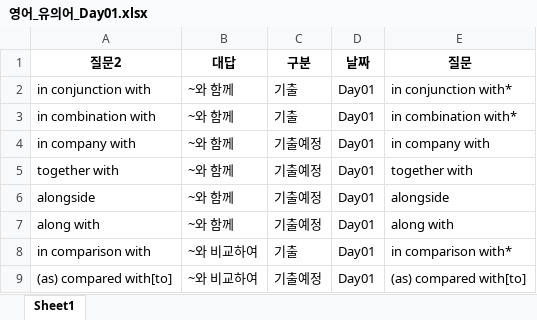
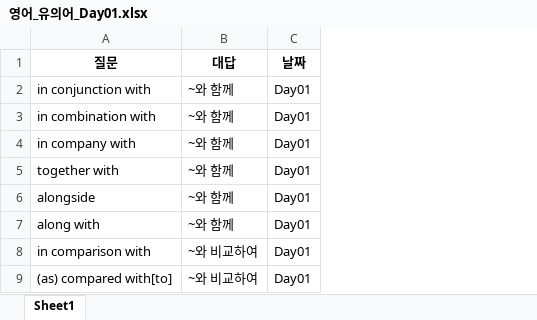
Before and after one commit to Choisignal/Private-Quizlet, an Excel workbook: 학습자료/단답형/영어_유의어_Day01.xlsx, sheet Sheet1, drawn as a sheet; only a part is shown; values as stored, in another font and other column widths than the file's, no borders; the diff names each change by its address in the sheet, - before the commit and + after, or states it on an @@ line.

```diff
--- a/학습자료/단답형/영어_유의어_Day01.xlsx (sheet Sheet1)
+++ b/학습자료/단답형/영어_유의어_Day01.xlsx (sheet Sheet1)
-column C (구분), rows 2-9: 기출 | 기출 | 기출예정 | 기출예정 | 기출예정 | 기출예정 | 기출 | 기출예정
-column E (질문), rows 2-9: in conjunction with* | in combination with* | in company with | together with | alongside | along with | in comparison with* | (as) compared with[to]
-A1: 질문2
+A1: 질문
```
Also changed, not shown: 학습자료/단답형/객관식_영어_유의어_Day02.xlsx, 학습자료/단답형/객관식_영어_유의어_Day03.xlsx, 17 other files.
